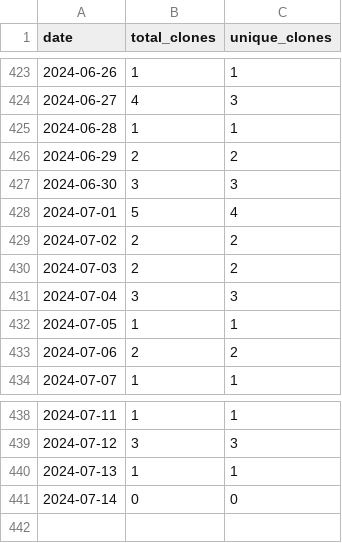
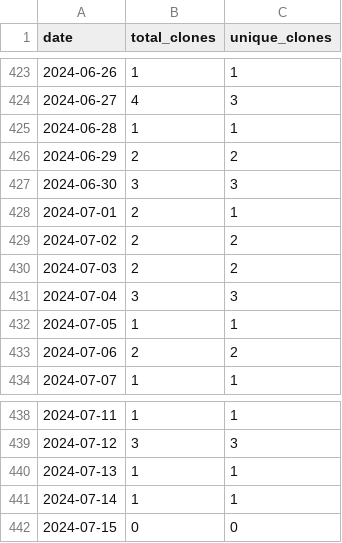
Before and after one commit to merrymitch/COMP5000, a CSV file: .traffic/clones.csv, drawn as a sheet; only a part is shown, gaps mark what is left out.

Commit message:
Updating repository traffic

```diff
--- a/.traffic/clones.csv
+++ b/.traffic/clones.csv
@@ -427,3 +427,3 @@ date,total_clones,unique_clones
 2024-06-30,3,3
-2024-07-01,5,4
+2024-07-01,2,1
 2024-07-02,2,2
@@ -440,2 +440,3 @@ date,total_clones,unique_clones
 2024-07-13,1,1
-2024-07-14,0,0
+2024-07-14,1,1
+2024-07-15,0,0
```
Also changed, not shown: .traffic/views.csv, 3 other files.
